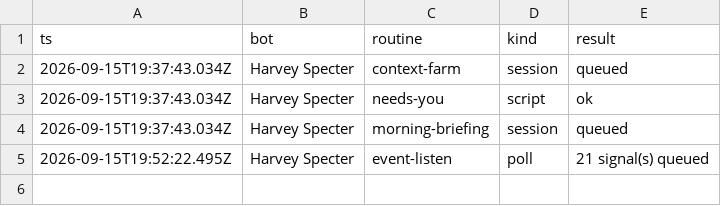
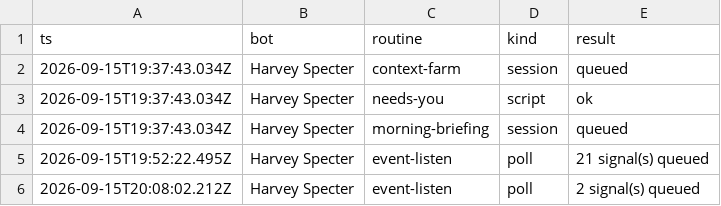
Before and after one commit to Dahhrk/dark-factory, a TSV file: automations/devin/fleet/log.tsv, drawn as a sheet; the diff names each change by its address in the sheet, - before the commit and + after, or states it on an @@ line.

```diff
--- a/automations/devin/fleet/log.tsv
+++ b/automations/devin/fleet/log.tsv
+row 6: 2026-09-15T20:08:02.212Z | Harvey Specter | event-listen | poll | 2 signal(s) queued
```
Also changed, not shown: audit/decisions.tsv, audit/smells.tsv, 3 other files.
